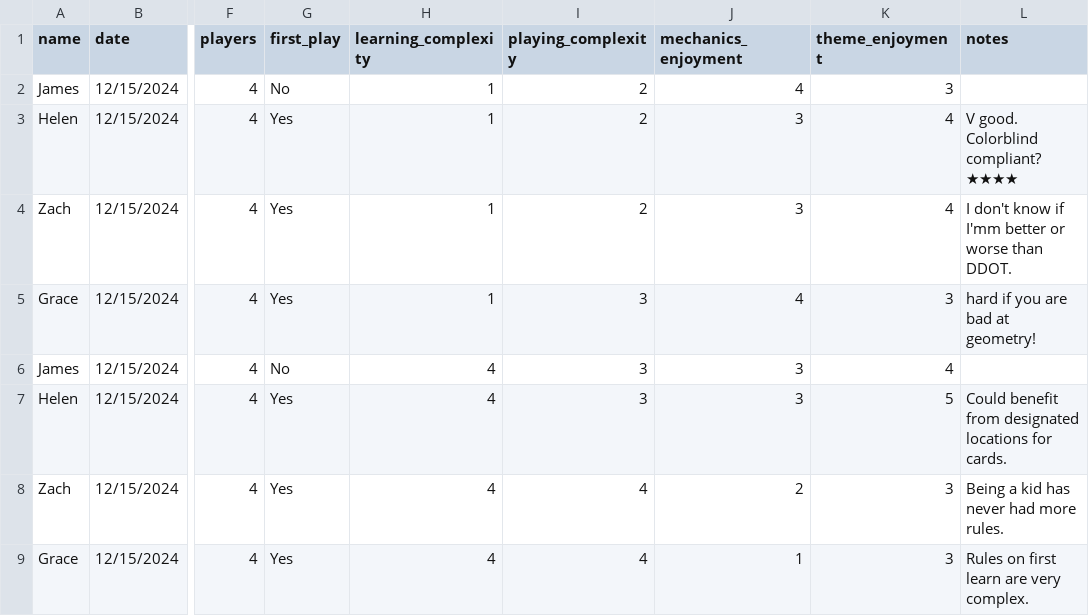
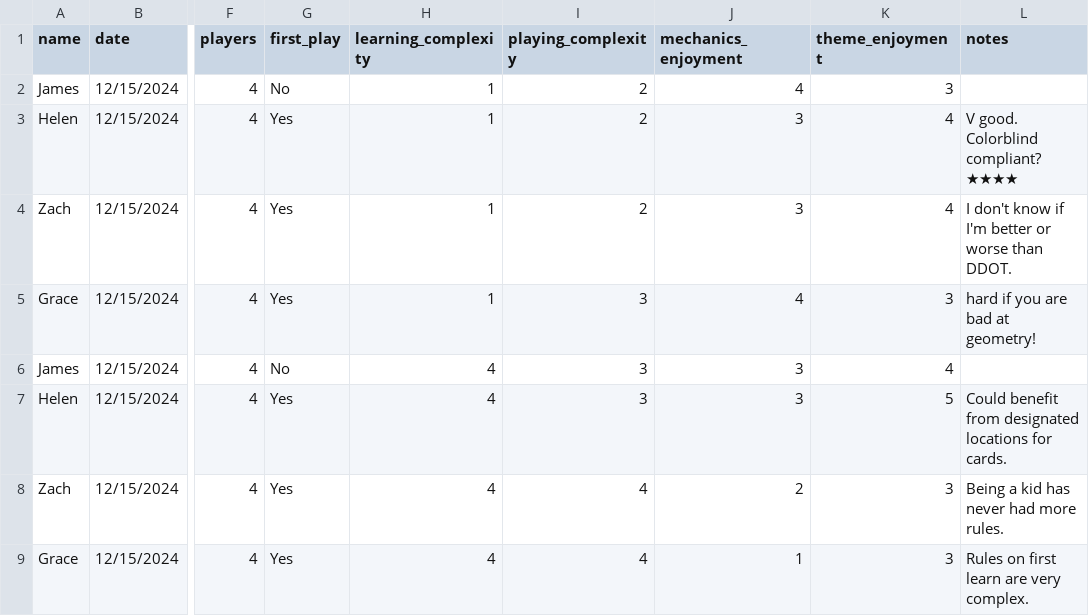
Before and after one commit to carey-james/Games-List, a CSV file: feedback.csv, drawn as a sheet; only a part is shown, gaps mark what is left out; the diff names each change by its address in the sheet, - before the commit and + after, or states it on an @@ line.

Commit message:
Update feedback.csv
Fix typo.

```diff
--- a/feedback.csv
+++ b/feedback.csv
-L4 (notes): …know if I'mm better or…
+L4 (notes): …know if I'm better or…
```
